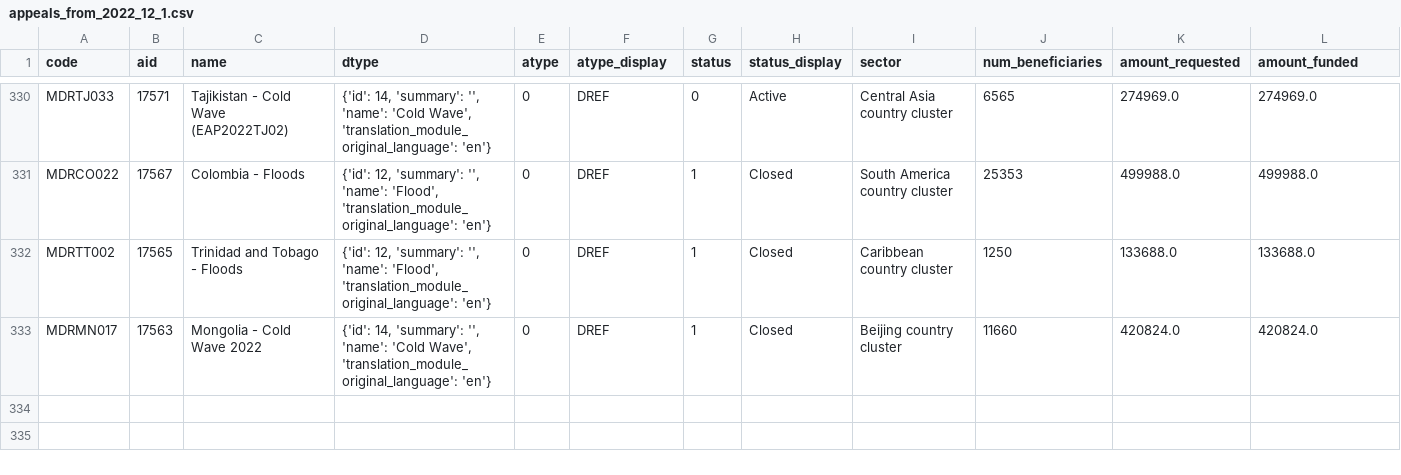
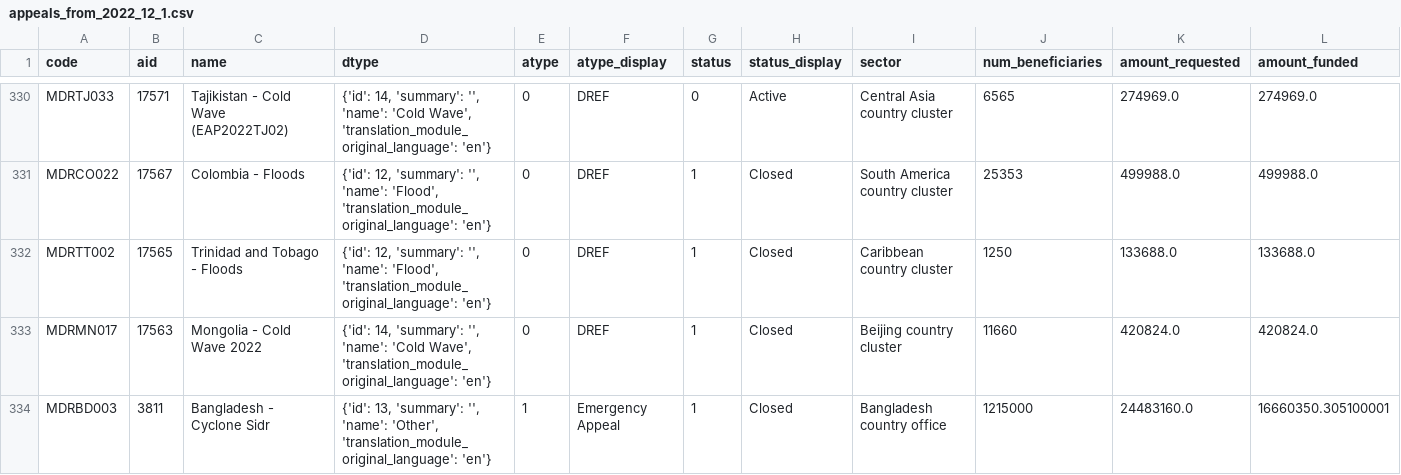
Before and after one commit to TKartist/GOAuTomation, a CSV file: csv_files/appeals_from_2022_12_1.csv, drawn as a sheet; only a part is shown, gaps mark what is left out; rows hold the shown columns only; the diff names each change by its address in the sheet, - before the commit and + after, or states it on an @@ line.

```diff
--- a/csv_files/appeals_from_2022_12_1.csv
+++ b/csv_files/appeals_from_2022_12_1.csv
+row 334: MDRBD003 | 3811 | Bangladesh - Cyclone Sidr | {'id': 13, 'summary': '', 'name': 'Other', 'translation_module_original_language': 'en'} | 1 | Emergency Appeal | 1 | Closed | Bangladesh country office | 1215000 | 24483160.0 | 16660350.305100001
```
Also changed, not shown: csv_files/concat_batch.csv, 5 other files.
